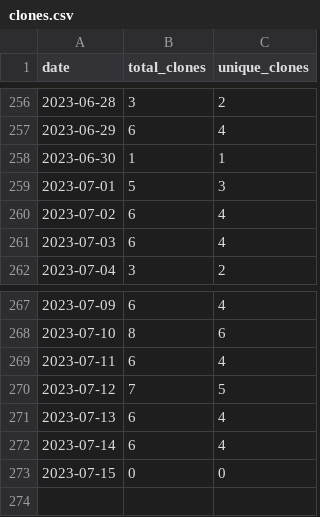
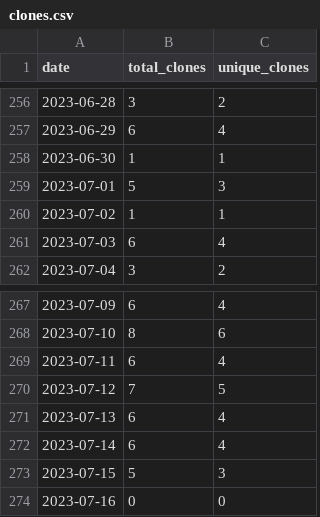
Before and after one commit to merrymitch/COMP2710, a CSV file: .traffic/clones.csv, drawn as a sheet; only a part is shown, gaps mark what is left out.

Commit message:
Updating repository traffic

```diff
--- a/.traffic/clones.csv
+++ b/.traffic/clones.csv
@@ -259,3 +259,3 @@ date,total_clones,unique_clones
 2023-07-01,5,3
-2023-07-02,6,4
+2023-07-02,1,1
 2023-07-03,6,4
@@ -272,2 +272,3 @@ date,total_clones,unique_clones
 2023-07-14,6,4
-2023-07-15,0,0
+2023-07-15,5,3
+2023-07-16,0,0
```
Also changed, not shown: .traffic/views.csv, 3 other files.
